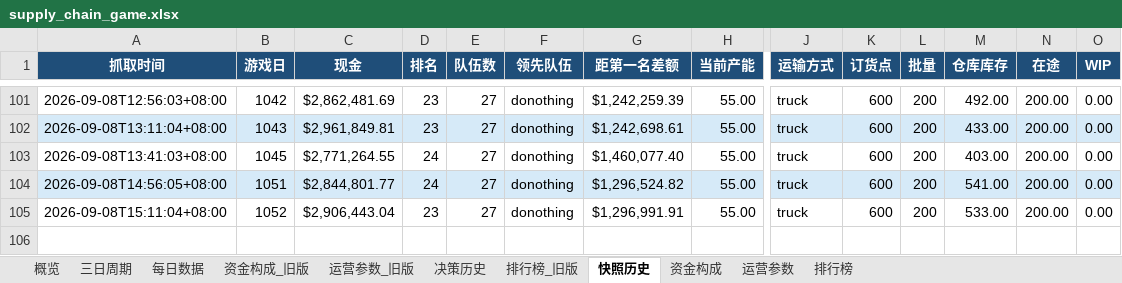
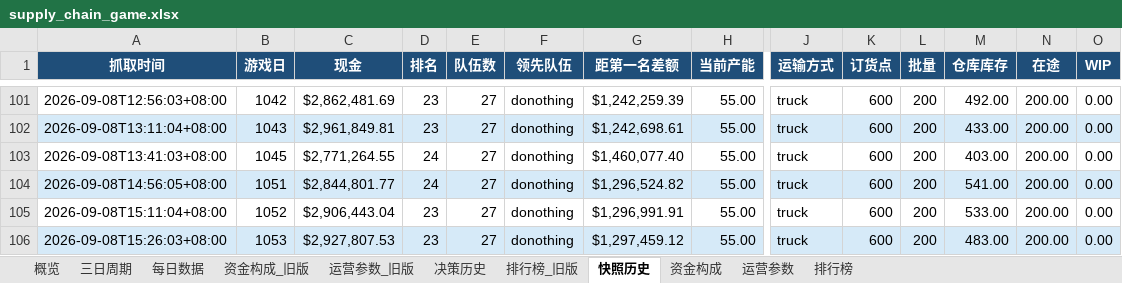
Before and after one commit to Vikotevili/sc-game-tracker, an Excel workbook: data/supply_chain_game.xlsx, sheet 快照历史, drawn as a sheet; only a part is shown, gaps mark what is left out; values as stored, in another font and other column widths than the file's, no borders; rows hold the shown columns only; the diff names each change by its address in the sheet, - before the commit and + after, or states it on an @@ line.

```diff
--- a/data/supply_chain_game.xlsx (sheet 快照历史)
+++ b/data/supply_chain_game.xlsx (sheet 快照历史)
+row 106: 2026-09-08T15:26:03+08:00 | 1053 | $2,927,807.53 | 23 | 27 | donothing | $1,297,459.12 | 55.00 | truck | 600 | 200 | 483.00 | 200.00 | 0.00
```
Also changed, not shown: sheet 排行榜, sheet 资金构成, sheet 概览, sheet 每日数据, sheet 三日周期, sheet 决策历史.
